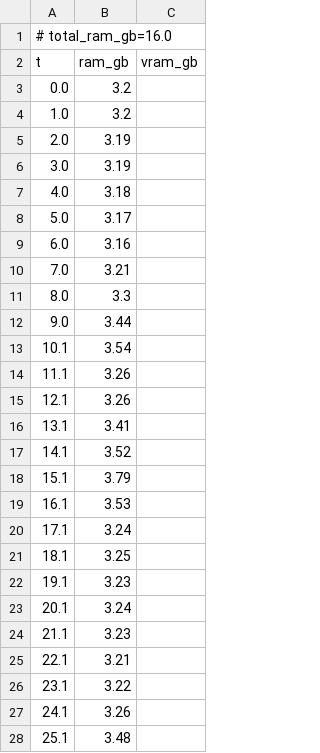
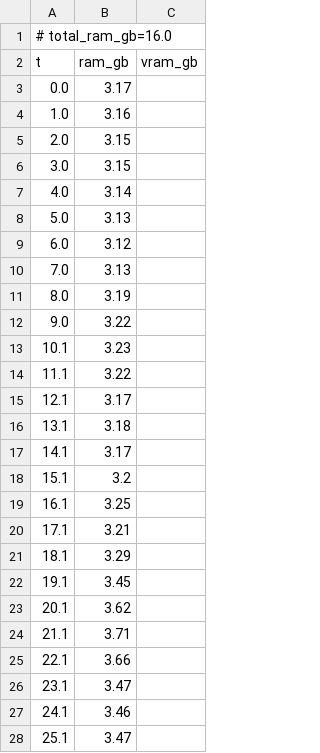
Before and after one commit to PozzettiAndrea/ComfyUI-DepthAnythingV3, a CSV file: dev/windows-portable-cpu/logs/advanced_3d_resources.csv, drawn as a sheet; only a part is shown; the diff covers the shown part only.

```diff
--- a/dev/windows-portable-cpu/logs/advanced_3d_resources.csv
+++ b/dev/windows-portable-cpu/logs/advanced_3d_resources.csv
@@ -2,27 +2,27 @@
 t,ram_gb,vram_gb
-0.0,3.2,
-1.0,3.2,
-2.0,3.19,
-3.0,3.19,
-4.0,3.18,
-5.0,3.17,
-6.0,3.16,
-7.0,3.21,
-8.0,3.3,
-9.0,3.44,
-10.1,3.54,
-11.1,3.26,
-12.1,3.26,
-13.1,3.41,
-14.1,3.52,
-15.1,3.79,
-16.1,3.53,
-17.1,3.24,
-18.1,3.25,
-19.1,3.23,
-20.1,3.24,
-21.1,3.23,
-22.1,3.21,
-23.1,3.22,
-24.1,3.26,
-25.1,3.48,
+0.0,3.17,
+1.0,3.16,
+2.0,3.15,
+3.0,3.15,
+4.0,3.14,
+5.0,3.13,
+6.0,3.12,
+7.0,3.13,
+8.0,3.19,
+9.0,3.22,
+10.1,3.23,
+11.1,3.22,
+12.1,3.17,
+13.1,3.18,
+14.1,3.17,
+15.1,3.2,
+16.1,3.25,
+17.1,3.21,
+18.1,3.29,
+19.1,3.45,
+20.1,3.62,
+21.1,3.71,
+22.1,3.66,
+23.1,3.47,
+24.1,3.46,
+25.1,3.47,
```
Also changed, not shown: 8 added rows, 6 removed rows and 19 edited cells elsewhere in this file, dev/windows-portable-cpu/logs/advanced_3d_multiview_resources.csv, dev/windows-portable-cpu/logs/advanced_resources.csv, 49 other files.
